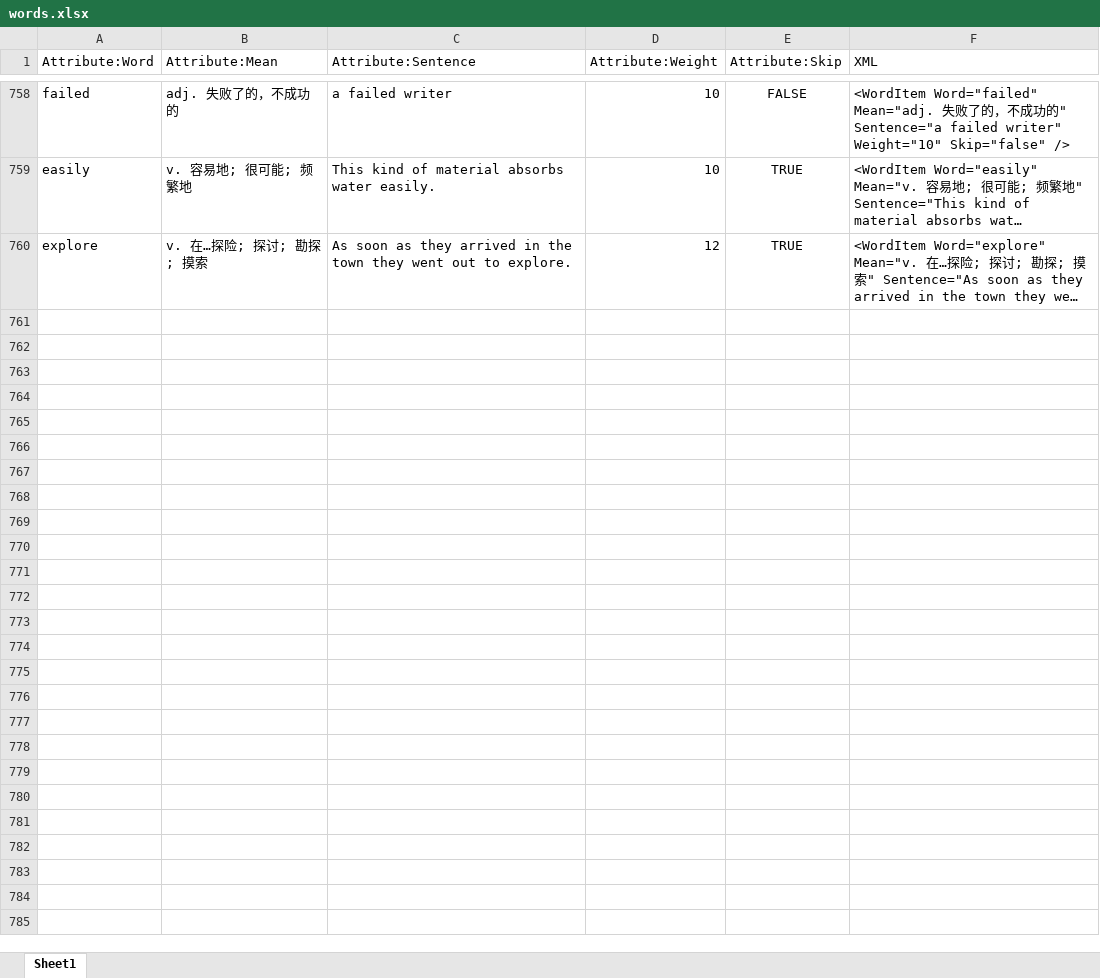
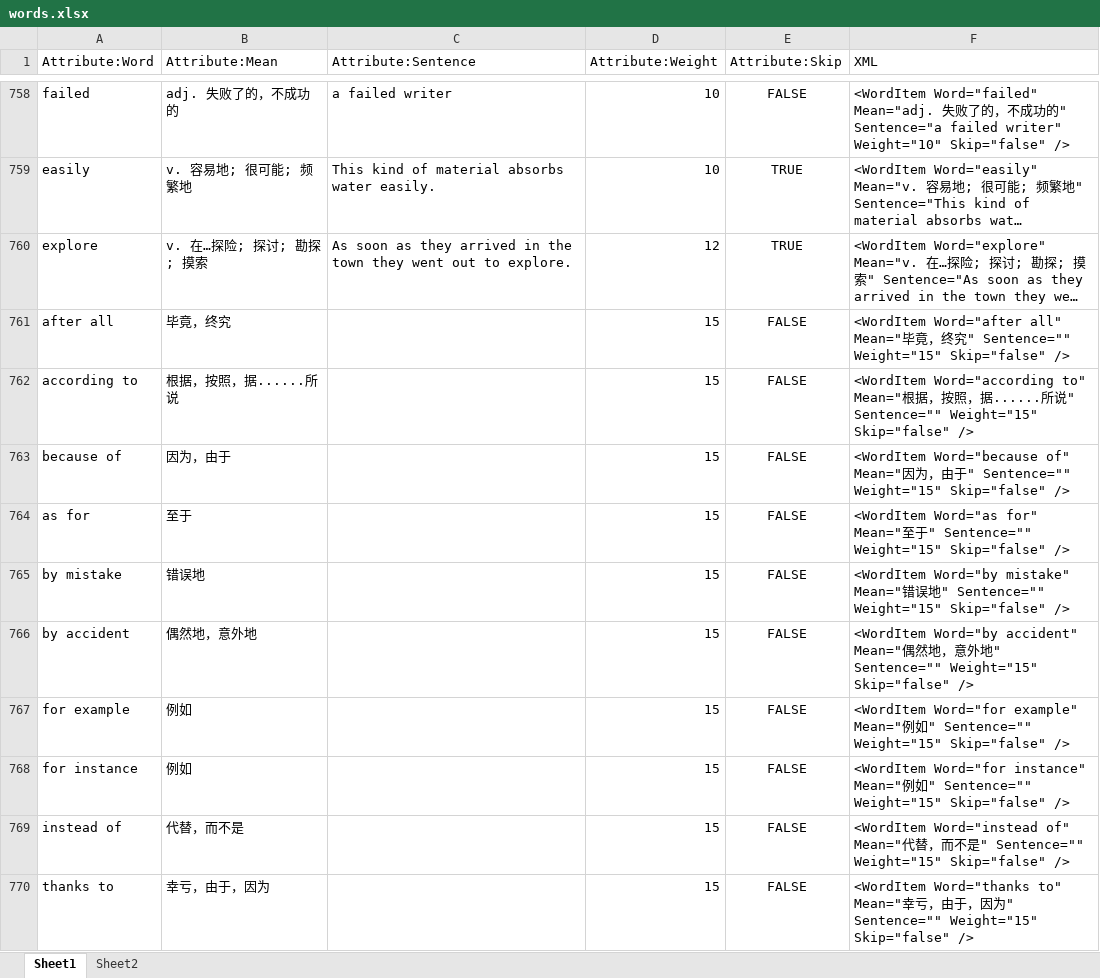
Before and after one commit to TeacherPeng/Interesting, an Excel workbook: Dictation/Dictation/words.xlsx, sheet Sheet1, drawn as a sheet; only a part is shown, gaps mark what is left out; long unchanged cells end in …; values as stored, in another font and other column widths than the file's, no borders; the diff covers the shown part only; the diff names each change by its address in the sheet, - before the commit and + after, or states it on an @@ line.

Commit message:
Update words.xlsx

```diff
--- a/Dictation/Dictation/words.xlsx (sheet Sheet1)
+++ b/Dictation/Dictation/words.xlsx (sheet Sheet1)
+sheet tab: Sheet2
+row 761: after all | 毕竟，终究 |  | 15 | FALSE | <WordItem Word="after all" Mean="毕竟，终究" Sentence="" Weight="15" Skip="false" />
+row 762: according to | 根据，按照，据......所说 |  | 15 | FALSE | <WordItem Word="according to" Mean="根据，按照，据......所说" Sentence="" Weight="15" Skip="false" />
+row 763: because of | 因为，由于 |  | 15 | FALSE | <WordItem Word="because of" Mean="因为，由于" Sentence="" Weight="15" Skip="false" />
+row 764: as for | 至于 |  | 15 | FALSE | <WordItem Word="as for" Mean="至于" Sentence="" Weight="15" Skip="false" />
+row 765: by mistake | 错误地 |  | 15 | FALSE | <WordItem Word="by mistake" Mean="错误地" Sentence="" Weight="15" Skip="false" />
+row 766: by accident | 偶然地，意外地 |  | 15 | FALSE | <WordItem Word="by accident" Mean="偶然地，意外地" Sentence="" Weight="15" Skip="false" />
+row 767: for example | 例如 |  | 15 | FALSE | <WordItem Word="for example" Mean="例如" Sentence="" Weight="15" Skip="false" />
+row 768: for instance | 例如 |  | 15 | FALSE | <WordItem Word="for instance" Mean="例如" Sentence="" Weight="15" Skip="false" />
+row 769: instead of | 代替，而不是 |  | 15 | FALSE | <WordItem Word="instead of" Mean="代替，而不是" Sentence="" Weight="15" Skip="false" />
+row 770: thanks to | 幸亏，由于，因为 |  | 15 | FALSE | <WordItem Word="thanks to" Mean="幸亏，由于，因为" Sentence="" Weight="15" Skip="false" />
```
Also changed, not shown: 168 added rows elsewhere in this sheet.
